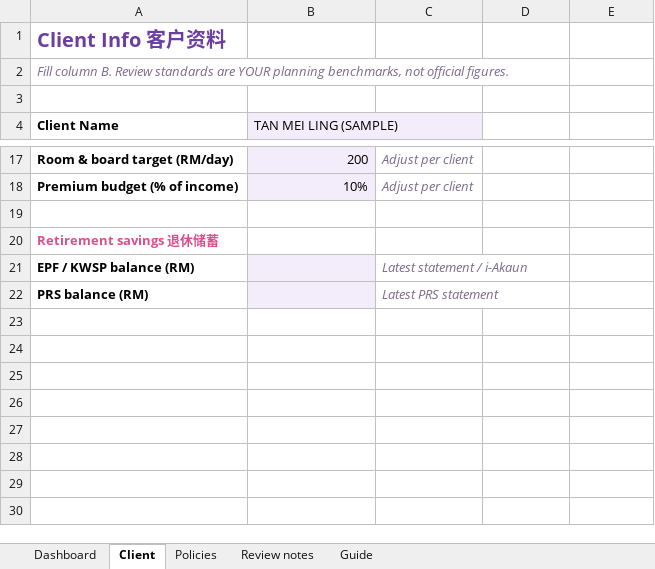
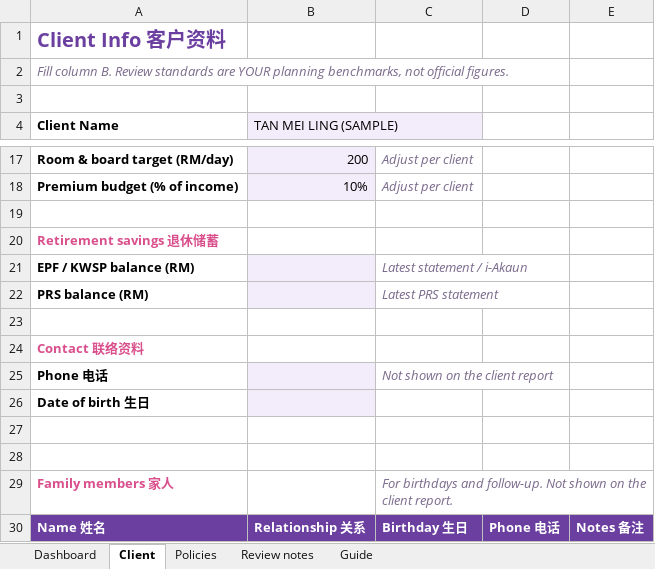
Before and after one commit to gpohyee49/policy-review-snapshot, an Excel workbook: Policy_Review_Template.xlsx, sheet Client, drawn as a sheet; only a part is shown, gaps mark what is left out; values as stored, in another font and other column widths than the file's, no borders; the diff names each change by its address in the sheet, - before the commit and + after, or states it on an @@ line.

```diff
--- a/Policy_Review_Template.xlsx (sheet Client)
+++ b/Policy_Review_Template.xlsx (sheet Client)
+row 23: (empty)
+row 24: Contact 联络资料
+row 25: Phone 电话 |  | Not shown on the client report
+row 26: Date of birth 生日
+row 27: (empty)
+row 28: (empty)
+row 29: Family members 家人 |  | For birthdays and follow-up. Not shown on the client report.
+row 30: Name 姓名 | Relationship 关系 | Birthday 生日 | Phone 电话 | Notes 备注
```
Also changed, not shown: Policy_Review_Template_blank.xlsx, 2 other files.
